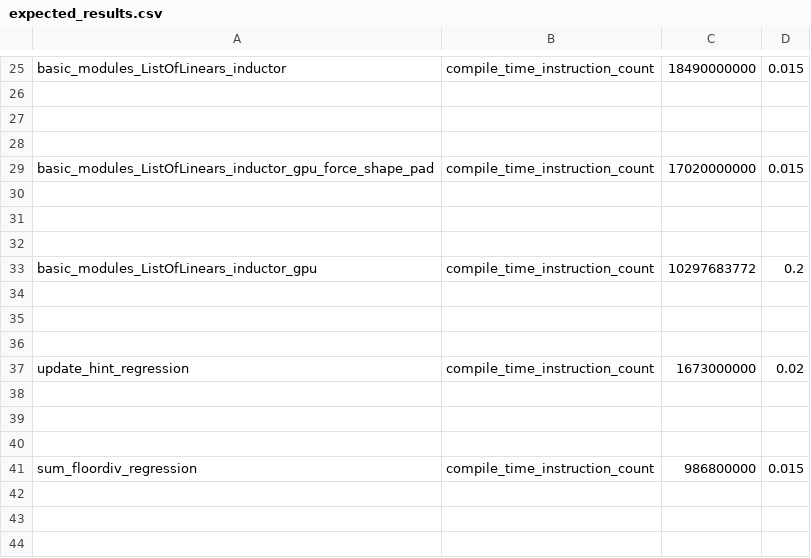
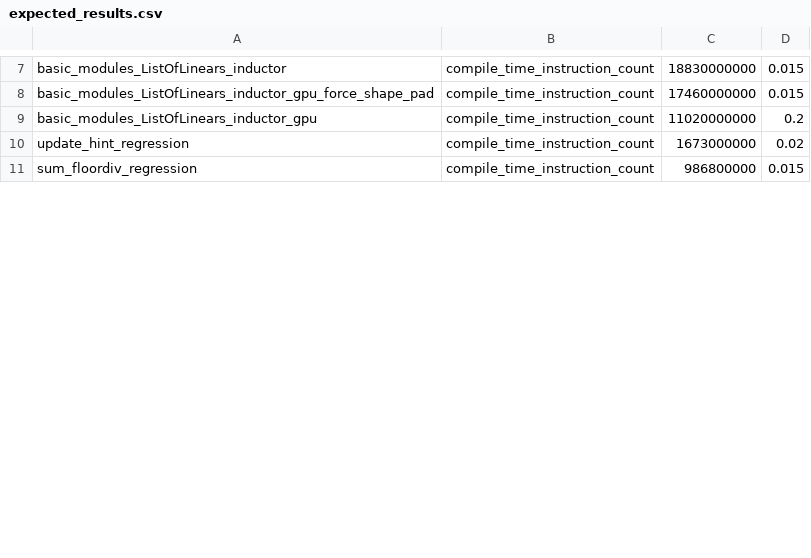
Before and after one commit to vortex-dev11/pytorch, a CSV file: benchmarks/dynamo/pr_time_benchmarks/expected_results.csv, drawn as a sheet; only a part is shown, gaps mark what is left out; removed rows and columns are numbered as before the commit, all else as after; the diff covers the shown part only; the diff names each change by its address in the sheet, - before the commit and + after, or states it on an @@ line.

```diff
--- a/benchmarks/dynamo/pr_time_benchmarks/expected_results.csv
+++ b/benchmarks/dynamo/pr_time_benchmarks/expected_results.csv
-C7: 18490000000
+C7: 18830000000
-row 26: (empty)
-row 27: (empty)
-row 28: (empty)
-C8: 17020000000
+C8: 17460000000
-row 30: (empty)
-row 31: (empty)
-row 32: (empty)
-C9: 10297683772
+C9: 11020000000
-row 34: (empty)
-row 35: (empty)
-row 36: (empty)
-row 38: (empty)
-row 39: (empty)
-row 40: (empty)
-row 42: (empty)
-row 43: (empty)
-row 44: (empty)
```
Also changed, not shown: 51 removed rows and 7 edited cells elsewhere in this file, 7 other files.
